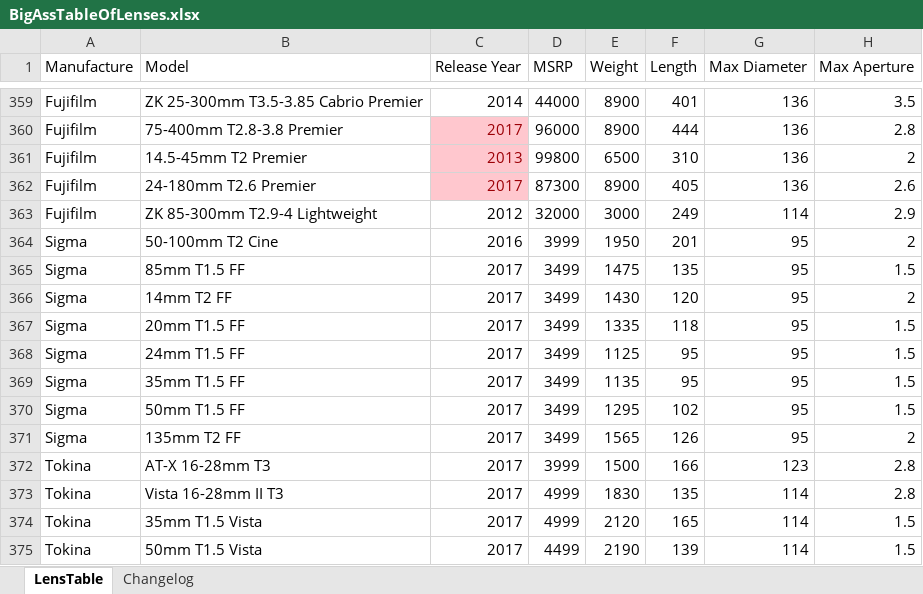
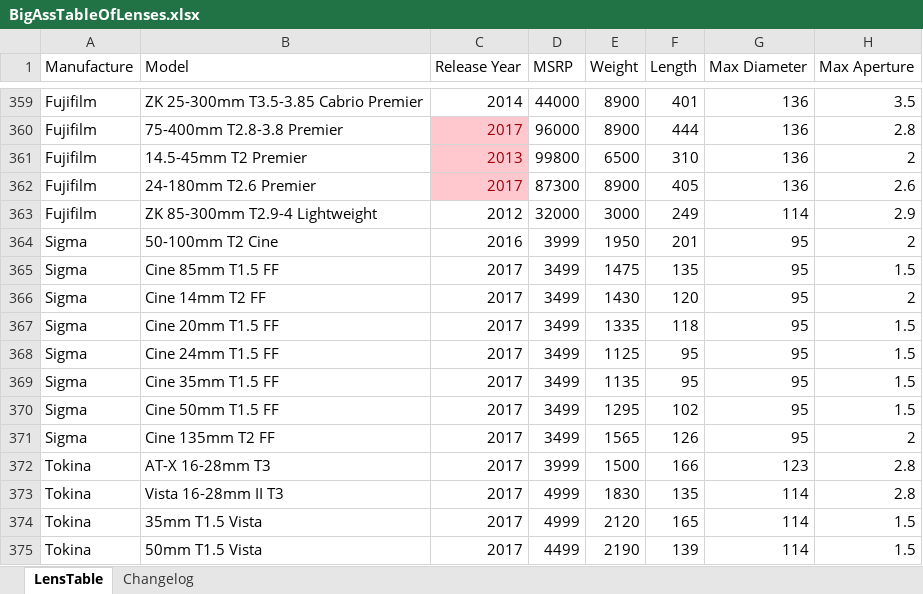
Before and after one commit to Olaf-Optical/BigAssTableOfLenses, an Excel workbook: BigAssTableOfLenses.xlsx, sheet LensTable, drawn as a sheet; only a part is shown, gaps mark what is left out; values as stored, in another font and other column widths than the file's, no borders; table styles not drawn; the diff names each change by its address in the sheet, - before the commit and + after, or states it on an @@ line.

Commit message:
Added 'Cine' to modelnames for Sigma primes

```diff
--- a/BigAssTableOfLenses.xlsx (sheet LensTable)
+++ b/BigAssTableOfLenses.xlsx (sheet LensTable)
-B365 (Model): 85mm T1.5 FF
+B365 (Model): Cine 85mm T1.5 FF
-B366 (Model): 14mm T2 FF
+B366 (Model): Cine 14mm T2 FF
-B367 (Model): 20mm T1.5 FF
+B367 (Model): Cine 20mm T1.5 FF
-B368 (Model): 24mm T1.5 FF
+B368 (Model): Cine 24mm T1.5 FF
-B369 (Model): 35mm T1.5 FF
+B369 (Model): Cine 35mm T1.5 FF
-B370 (Model): 50mm T1.5 FF
+B370 (Model): Cine 50mm T1.5 FF
-B371 (Model): 135mm T2 FF
+B371 (Model): Cine 135mm T2 FF
```
Also changed, not shown: sheet Changelog, 1 other file.
